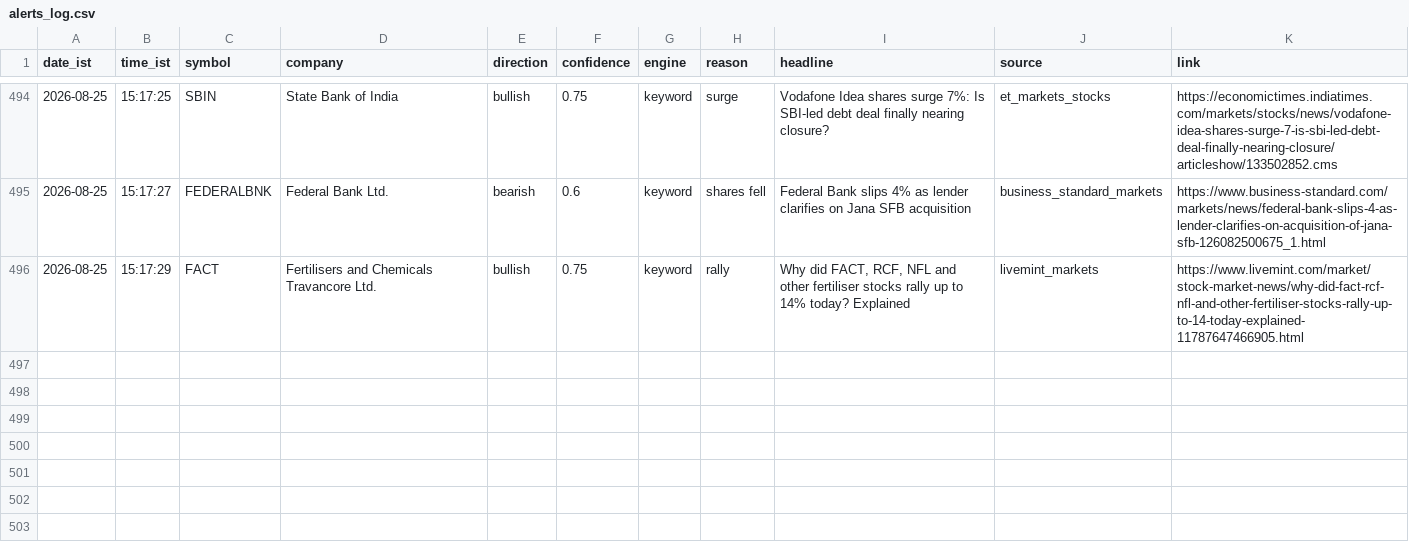
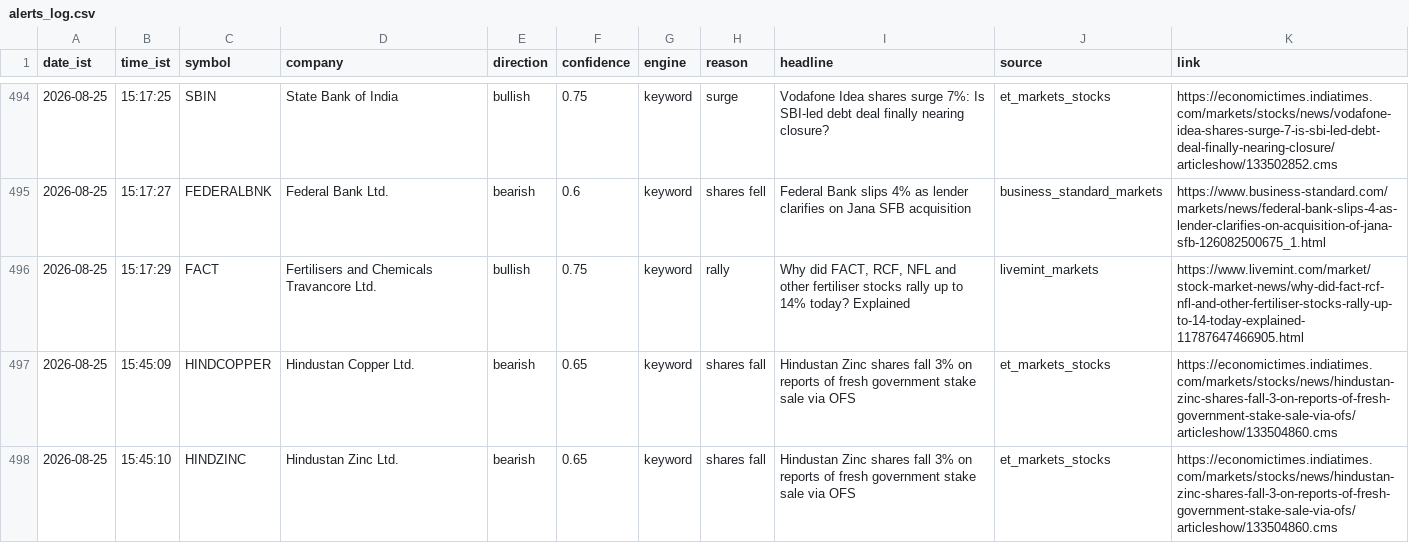
Before and after one commit to sandiep-2006/nse-news-watcher, a CSV file: data/alerts_log.csv, drawn as a sheet; only a part is shown, gaps mark what is left out; the diff names each change by its address in the sheet, - before the commit and + after, or states it on an @@ line.

```diff
--- a/data/alerts_log.csv
+++ b/data/alerts_log.csv
+row 497: 2026-08-25 | 15:45:09 | HINDCOPPER | Hindustan Copper Ltd. | bearish | 0.65 | keyword | shares fall | Hindustan Zinc shares fall 3% on reports of fresh government stake sale via OFS | et_markets_stocks | https://economictimes.indiatimes.com/markets/stocks/news/hindustan-zinc-shares-fall-3-on-reports-of-fresh-government-stake-sale-via-ofs/articleshow/133504860.cms
+row 498: 2026-08-25 | 15:45:10 | HINDZINC | Hindustan Zinc Ltd. | bearish | 0.65 | keyword | shares fall | Hindustan Zinc shares fall 3% on reports of fresh government stake sale via OFS | et_markets_stocks | https://economictimes.indiatimes.com/markets/stocks/news/hindustan-zinc-shares-fall-3-on-reports-of-fresh-government-stake-sale-via-ofs/articleshow/133504860.cms
```
